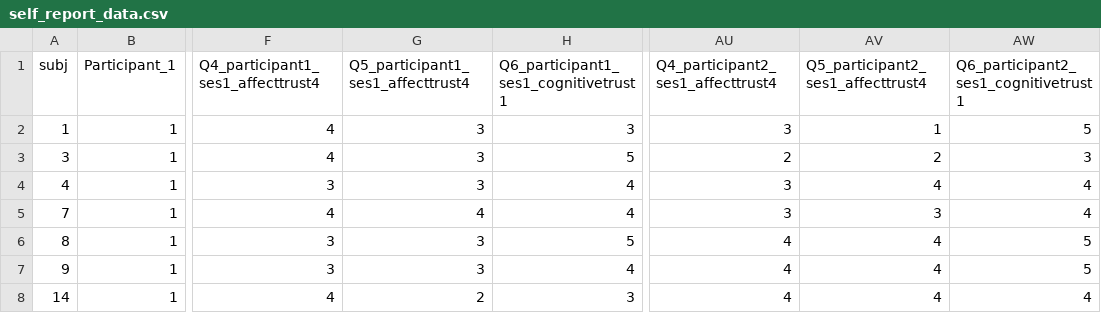
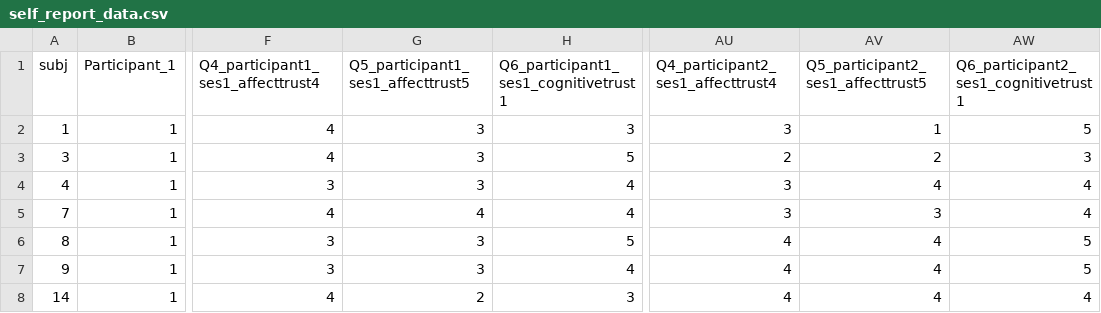
Before and after one commit to cogcommscience-lab/muse_artgram, a CSV file: self_report_data.csv, drawn as a sheet; only a part is shown, gaps mark what is left out; the diff names each change by its address in the sheet, - before the commit and + after, or states it on an @@ line.

Commit message:
fixed column name typo

```diff
--- a/self_report_data.csv
+++ b/self_report_data.csv
-G1: Q5_participant1_ses1_affecttrust4
+G1: Q5_participant1_ses1_affecttrust5
-AV1: Q5_participant2_ses1_affecttrust4
+AV1: Q5_participant2_ses1_affecttrust5
```
